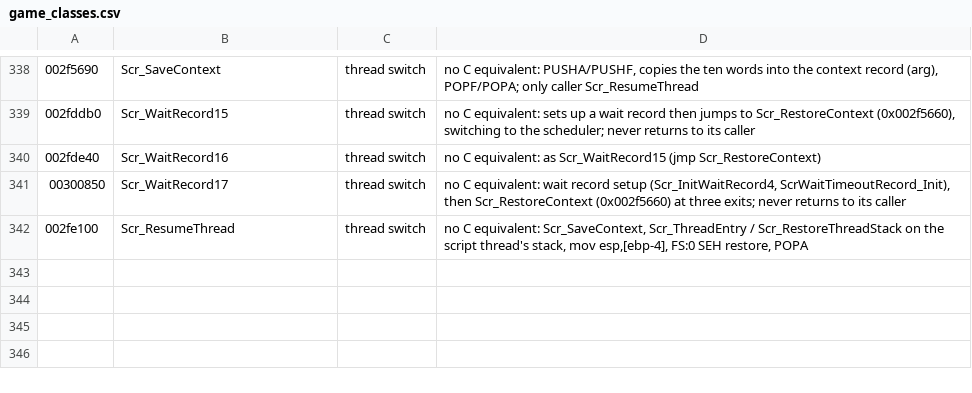
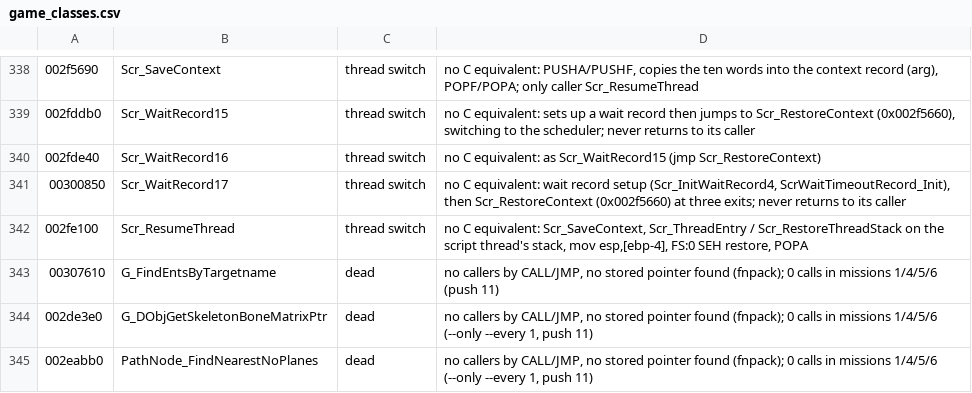
Before and after one commit to SmokeDoggy044/CoD2-BRO-Native-Loader, a CSV file: docs/game_classes.csv, drawn as a sheet; only a part is shown, gaps mark what is left out; the diff names each change by its address in the sheet, - before the commit and + after, or states it on an @@ line.

```diff
--- a/docs/game_classes.csv
+++ b/docs/game_classes.csv
+row 343: 00307610 | G_FindEntsByTargetname | dead | no callers by CALL/JMP, no stored pointer found (fnpack); 0 calls in missions 1/4/5/6 (push 11)
+row 344: 002de3e0 | G_DObjGetSkeletonBoneMatrixPtr | dead | no callers by CALL/JMP, no stored pointer found (fnpack); 0 calls in missions 1/4/5/6 (--only --every 1, push 11)
+row 345: 002eabb0 | PathNode_FindNearestNoPlanes | dead | no callers by CALL/JMP, no stored pointer found (fnpack); 0 calls in missions 1/4/5/6 (--only --every 1, push 11)
```
Also changed, not shown: tools/data/functions.csv, 14 other files.
